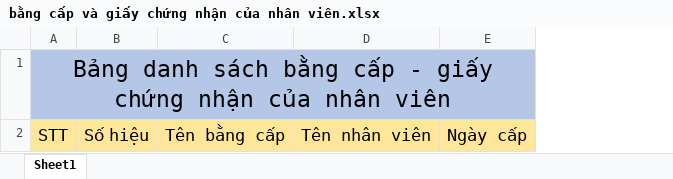
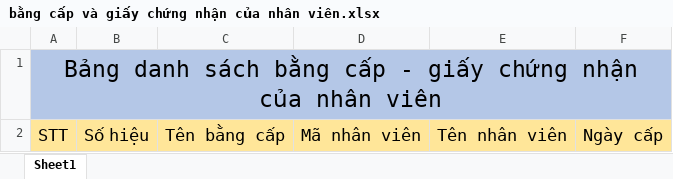
Before and after one commit to SAP-LAB-FPTU/QUANGHANH_MANUFACTURING, an Excel workbook: QUANGHANH2/excel/TCLD/Diploma/bằng cấp và giấy chứng nhận của nhân viên.xlsx, sheet Sheet1, drawn as a sheet; values as stored, in another font and other column widths than the file's, no borders; the diff names each change by its address in the sheet, - before the commit and + after, or states it on an @@ line.

Commit message:
Thêm hiển thị mã nhân viên , chỉnh sử excel template
thêm mã nhân viên cho bảng chứng chỉ của nhân viên và bảng bằng cấp-giấy chứng nhận của nhân viên . Chỉnh sửa excel bảng bằng cấp( thêm hiển thị)

```diff
--- a/QUANGHANH2/excel/TCLD/Diploma/bằng cấp và giấy chứng nhận của nhân viên.xlsx (sheet Sheet1)
+++ b/QUANGHANH2/excel/TCLD/Diploma/bằng cấp và giấy chứng nhận của nhân viên.xlsx (sheet Sheet1)
+column D, row 2: Mã nhân viên
```
Also changed, not shown: 5 other files.
